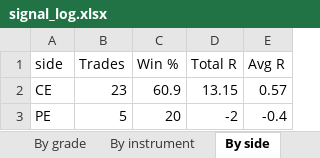
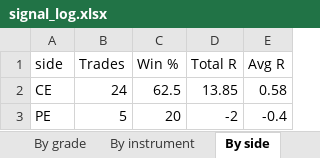
Before and after one commit to Raktechx/Raking-Trading-Dashboard, an Excel workbook: data/signal_log.xlsx, sheet By side, drawn as a sheet; values as stored, in another font and other column widths than the file's, no borders; the diff names each change by its address in the sheet, - before the commit and + after, or states it on an @@ line.

```diff
--- a/data/signal_log.xlsx (sheet By side)
+++ b/data/signal_log.xlsx (sheet By side)
-B2 (Trades): 23
+B2 (Trades): 24
-C2 (Win %): 60.9
+C2 (Win %): 62.5
-D2 (Total R): 13.15
+D2 (Total R): 13.85
-E2 (Avg R): 0.57
+E2 (Avg R): 0.58
```
Also changed, not shown: sheet Signals, sheet By grade, sheet Sent vs blocked, sheet Summary, sheet By instrument, sheet By hour, 2 more sheets, 4 other files.
